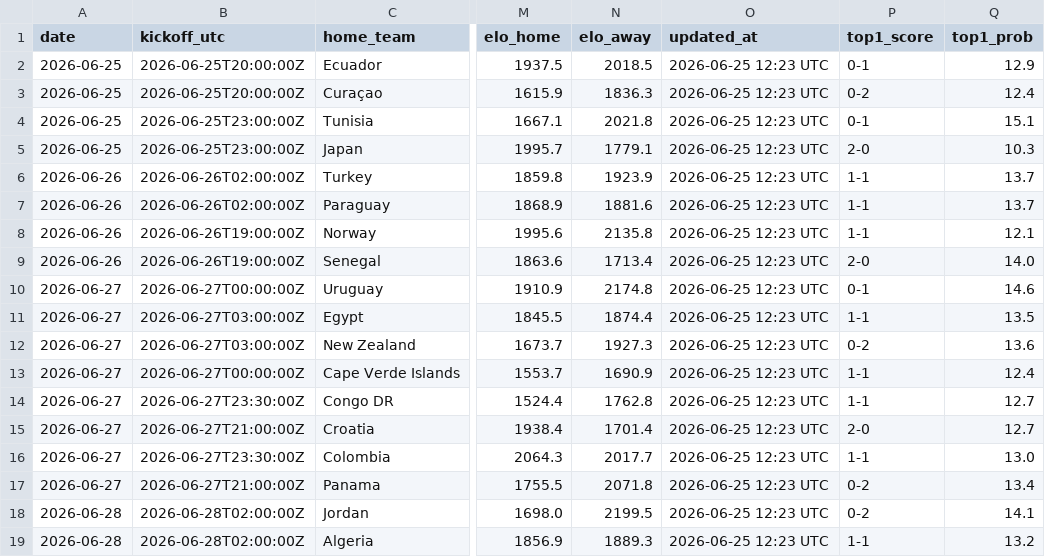
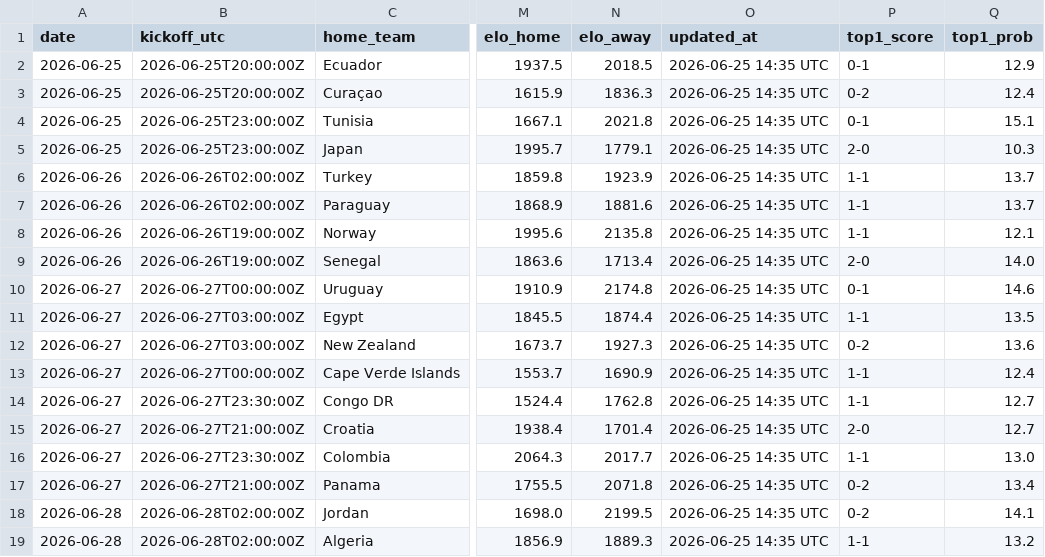
Before and after one commit to umutyyapici/DK-Tahminator, a CSV file: data/predictions.csv, drawn as a sheet; only a part is shown, gaps mark what is left out; the diff names each change by its address in the sheet, - before the commit and + after, or states it on an @@ line.

```diff
--- a/data/predictions.csv
+++ b/data/predictions.csv
-O2:O19 (updated_at): 2026-06-25 12:23 UTC
+O2:O19 (updated_at): 2026-06-25 14:35 UTC
```
Also changed, not shown: 5 other files.
